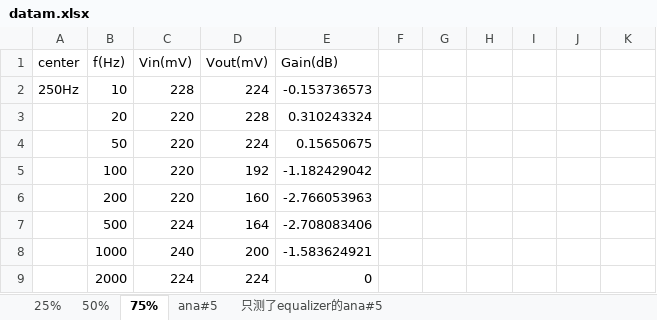
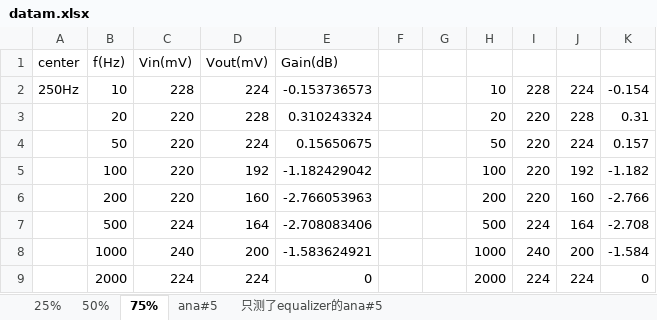
Before and after one commit to m3m3m3m/EE233lab4, an Excel workbook: datam.xlsx, sheet 75%, drawn as a sheet; only a part is shown; values as stored, in another font and other column widths than the file's, no borders; the diff covers the shown part only; the diff names each change by its address in the sheet, - before the commit and + after, or states it on an @@ line.

```diff
--- a/datam.xlsx (sheet 75%)
+++ b/datam.xlsx (sheet 75%)
-H2: (empty)
+H2: 10
-I2: (empty)
+I2: 228
-J2: (empty)
+J2: 224
-K2: (empty)
+K2: -0.154
-H3: (empty)
+H3: 20
-I3:I6: (empty)
+I3:I6: 220
-J3: (empty)
+J3: 228
-K3: (empty)
+K3: 0.31
-H4: (empty)
+H4: 50
-J4: (empty)
+J4: 224
-K4: (empty)
+K4: 0.157
-H5: (empty)
+H5: 100
-J5: (empty)
+J5: 192
-K5: (empty)
+K5: -1.182
-H6: (empty)
+H6: 200
-J6: (empty)
+J6: 160
-K6: (empty)
+K6: -2.766
-H7: (empty)
+H7: 500
-I7: (empty)
+I7: 224
-J7: (empty)
+J7: 164
-K7: (empty)
+K7: -2.708
-H8: (empty)
+H8: 1000
-I8: (empty)
+I8: 240
-J8: (empty)
+J8: 200
-K8: (empty)
+K8: -1.584
-H9: (empty)
+H9: 2000
-I9: (empty)
+I9: 224
-J9: (empty)
+J9: 224
-K9: (empty)
+K9: 0
```
Also changed, not shown: 112 edited cells elsewhere in this sheet, sheet 50%, sheet 25%, charts or pictures, 2 other files.
